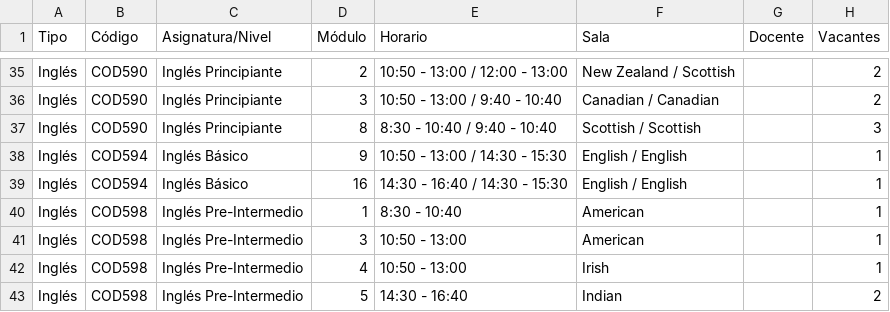
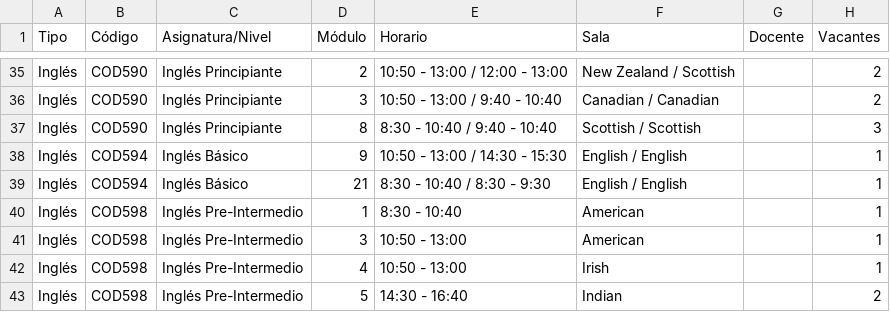
Before and after one commit to felipeopazo-ufro/cupos-ufro, a CSV file: cupos-disponibles-2026-2.csv, drawn as a sheet; only a part is shown, gaps mark what is left out.

```diff
--- a/cupos-disponibles-2026-2.csv
+++ b/cupos-disponibles-2026-2.csv
@@ -38,3 +38,3 @@
 "Inglés";"COD594";"Inglés Básico";"9";"10:50 - 13:00 / 14:30 - 15:30";"English / English";"";"1"
-"Inglés";"COD594";"Inglés Básico";"16";"14:30 - 16:40 / 14:30 - 15:30";"English / English";"";"1"
+"Inglés";"COD594";"Inglés Básico";"21";"8:30 - 10:40 / 8:30 - 9:30";"English / English";"";"1"
 "Inglés";"COD598";"Inglés Pre-Intermedio";"1";"8:30 - 10:40";"American";"";"1"
```
Also changed, not shown: 1 other file.
